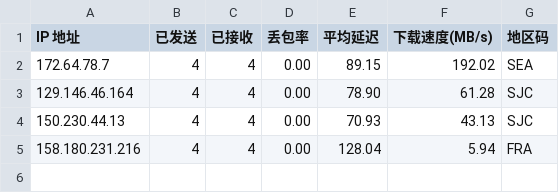
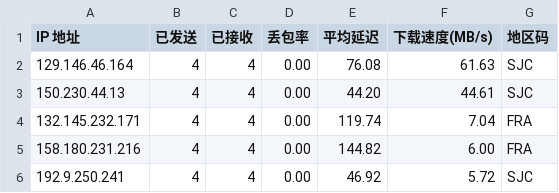
Before and after one commit to x-dr/cfst, a CSV file: result.csv, drawn as a sheet.

```diff
--- a/result.csv
+++ b/result.csv
@@ -1,5 +1,6 @@
 IP 地址,已发送,已接收,丢包率,平均延迟,下载速度(MB/s),地区码
-172.64.78.7,4,4,0.00,89.15,192.02,SEA
-129.146.46.164,4,4,0.00,78.90,61.28,SJC
-150.230.44.13,4,4,0.00,70.93,43.13,SJC
-158.180.231.216,4,4,0.00,128.04,5.94,FRA
+129.146.46.164,4,4,0.00,76.08,61.63,SJC
+150.230.44.13,4,4,0.00,44.20,44.61,SJC
+132.145.232.171,4,4,0.00,119.74,7.04,FRA
+158.180.231.216,4,4,0.00,144.82,6.00,FRA
+192.9.250.241,4,4,0.00,46.92,5.72,SJC
```
Also changed, not shown: 1 other file.
